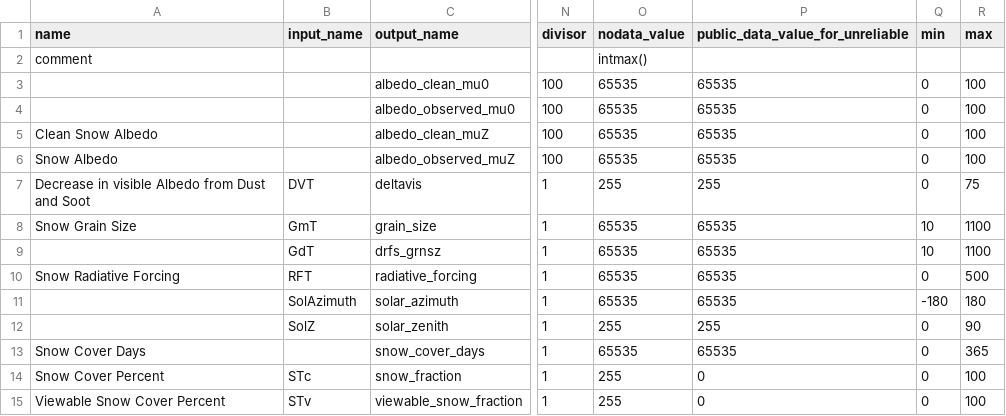
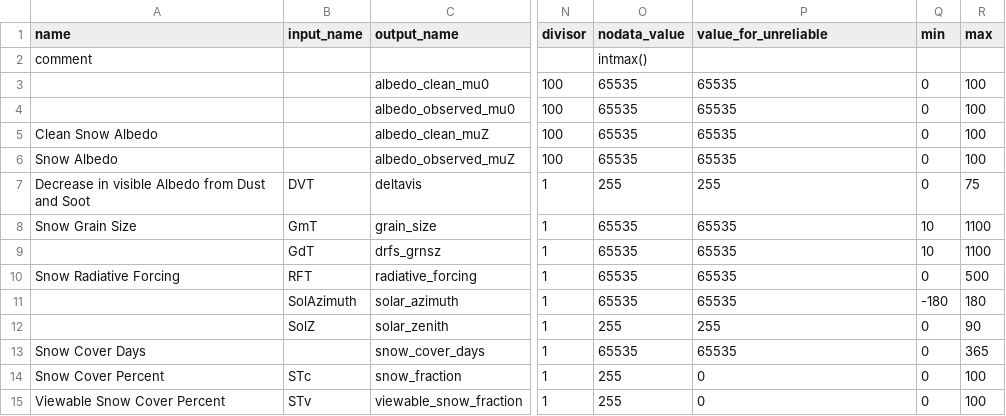
Before and after one commit to RittgerLabGroup/SPIRES_2025_0_1, a CSV file: tbx/conf/configuration_of_variables.csv, drawn as a sheet; only a part is shown, gaps mark what is left out; the diff names each change by its address in the sheet, - before the commit and + after, or states it on an @@ line.

Commit message:
bash scripts and unit tests

```diff
--- a/tbx/conf/configuration_of_variables.csv
+++ b/tbx/conf/configuration_of_variables.csv
-P1: public_data_value_for_unreliable
+P1: value_for_unreliable
```
Also changed, not shown: 6 other files.
